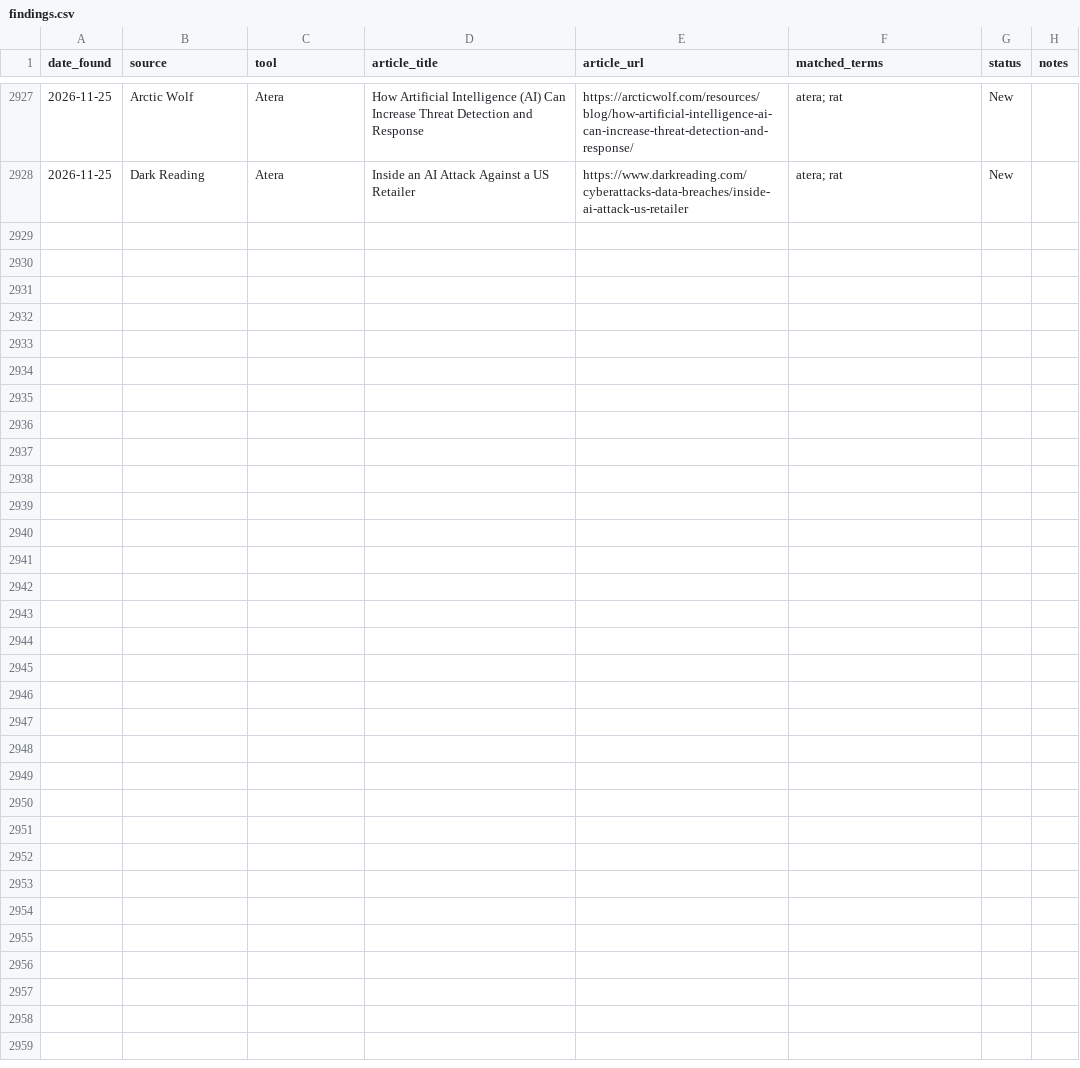
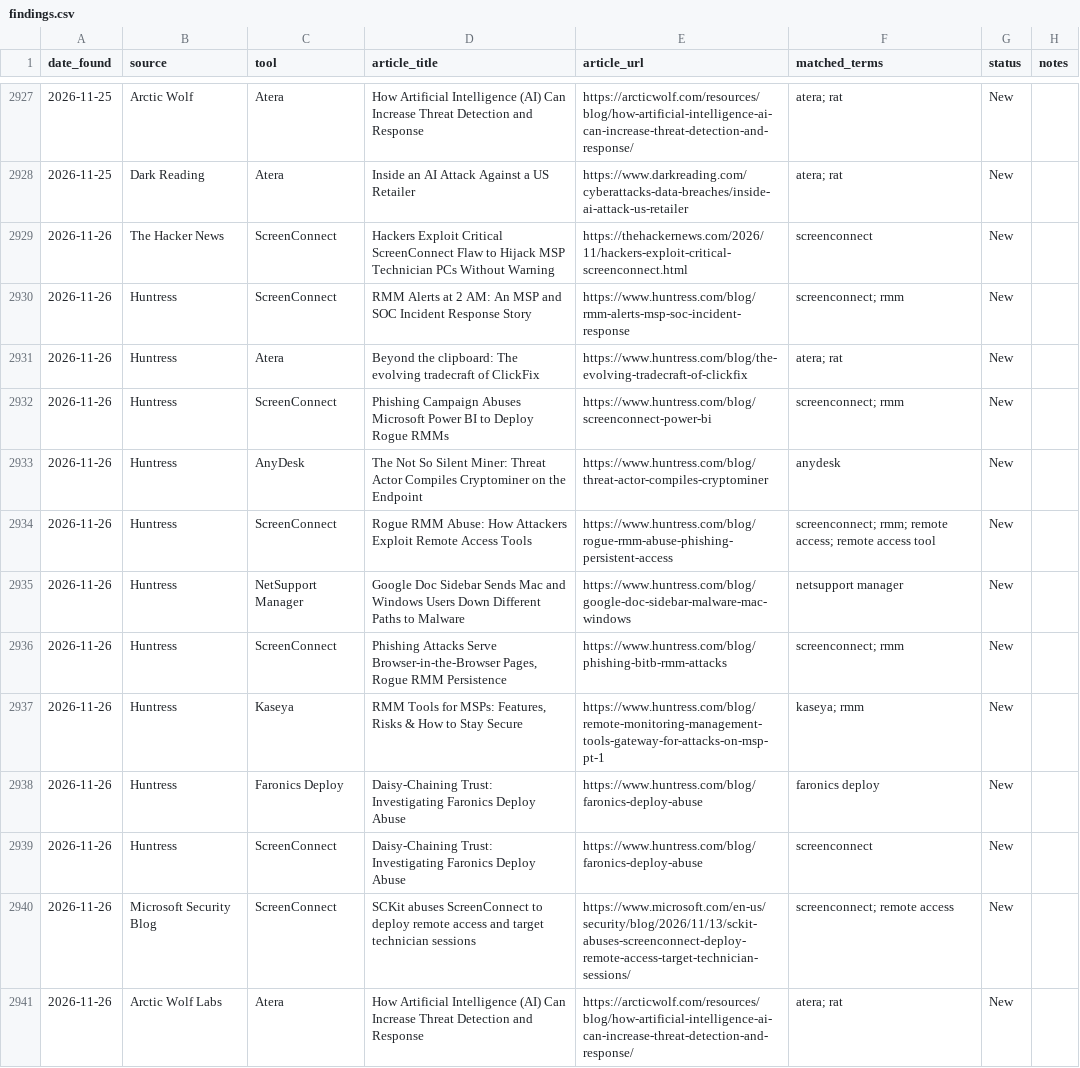
Before and after one commit to Threat-Hunting-Journal/RMM-Tool-Tracking, a CSV file: docs/findings.csv, drawn as a sheet; only a part is shown, gaps mark what is left out; the diff covers the shown part only.

```diff
--- a/docs/findings.csv
+++ b/docs/findings.csv
@@ -2928 +2928,14 @@ date_found,source,tool,article_title,article_url,matched_terms,status,notes
 2026-11-25,Dark Reading,Atera,Inside an AI Attack Against a US Retailer,https://www.darkreading.com/cyberattacks-data-breaches/inside-ai-attack-us-retailer,atera; rat,New,
+2026-11-26,The Hacker News,ScreenConnect,Hackers Exploit Critical ScreenConnect Flaw to Hijack MSP Technician PCs Without Warning,https://thehackernews.com/2026/11/hackers-exploit-critical-screenconnect.html,screenconnect,New,
+2026-11-26,Huntress,ScreenConnect,RMM Alerts at 2 AM: An MSP and SOC Incident Response Story,https://www.huntress.com/blog/rmm-alerts-msp-soc-incident-response,screenconnect; rmm,New,
+2026-11-26,Huntress,Atera,Beyond the clipboard: The evolving tradecraft of ClickFix,https://www.huntress.com/blog/the-evolving-tradecraft-of-clickfix,atera; rat,New,
+2026-11-26,Huntress,ScreenConnect,Phishing Campaign Abuses Microsoft Power BI to Deploy Rogue RMMs,https://www.huntress.com/blog/screenconnect-power-bi,screenconnect; rmm,New,
+2026-11-26,Huntress,AnyDesk,The Not So Silent Miner: Threat Actor Compiles Cryptominer on the Endpoint,https://www.huntress.com/blog/threat-actor-compiles-cryptominer,anydesk,New,
+2026-11-26,Huntress,ScreenConnect,Rogue RMM Abuse: How Attackers Exploit Remote Access Tools,https://www.huntress.com/blog/rogue-rmm-abuse-phishing-persistent-access,screenconnect; rmm; remote access; remote access tool,New,
+2026-11-26,Huntress,NetSupport Manager,Google Doc Sidebar Sends Mac and Windows Users Down Different Paths to Malware,https://www.huntress.com/blog/google-doc-sidebar-malware-mac-windows,netsupport manager,New,
+2026-11-26,Huntress,ScreenConnect,"Phishing Attacks Serve Browser-in-the-Browser Pages, Rogue RMM Persistence",https://www.huntress.com/blog/phishing-bitb-rmm-attacks,screenconnect; rmm,New,
+2026-11-26,Huntress,Kaseya,"RMM Tools for MSPs: Features, Risks & How to Stay Secure",https://www.huntress.com/blog/remote-monitoring-management-tools-gateway-for-attacks-on-msp-pt-1,kaseya; rmm,New,
+2026-11-26,Huntress,Faronics Deploy,Daisy-Chaining Trust: Investigating Faronics Deploy Abuse,https://www.huntress.com/blog/faronics-deploy-abuse,faronics deploy,New,
+2026-11-26,Huntress,ScreenConnect,Daisy-Chaining Trust: Investigating Faronics Deploy Abuse,https://www.huntress.com/blog/faronics-deploy-abuse,screenconnect,New,
+2026-11-26,Microsoft Security Blog,ScreenConnect,SCKit abuses ScreenConnect to deploy remote access and target technician sessions,https://www.microsoft.com/en-us/security/blog/2026/11/13/sckit-abuses-screenconnect-deploy-remote-access-target-technician-sessions/,screenconnect; remote access,New,
+2026-11-26,Arctic Wolf Labs,Atera,How Artificial Intelligence (AI) Can Increase Threat Detection and Response,https://arcticwolf.com/resources/blog/how-artificial-intelligence-ai-can-increase-threat-detection-and-response/,atera; rat,New,
```
Also changed, not shown: 13 added rows elsewhere in this file, docs/tool_summary.csv, findings.csv, 1 other file.
